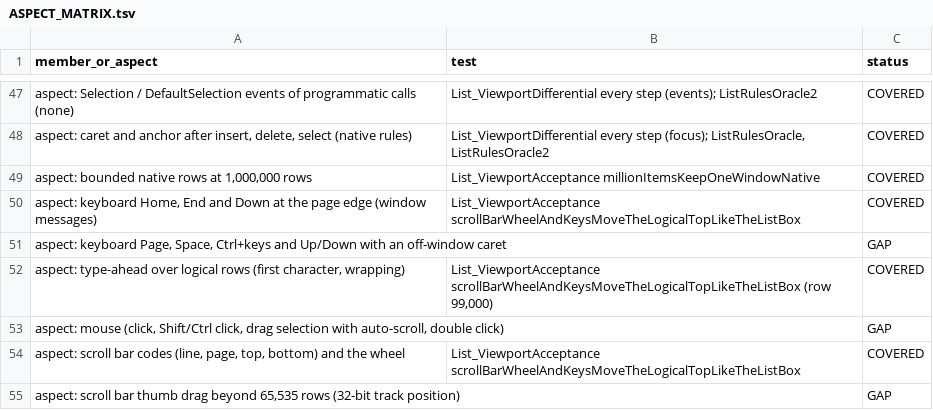
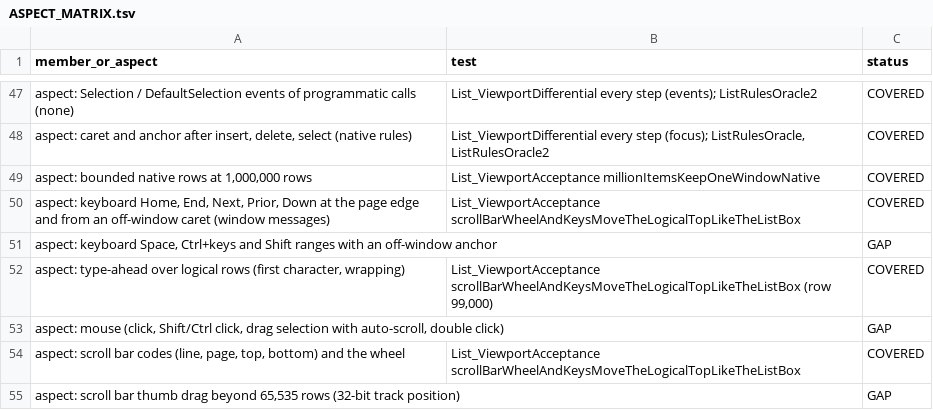
Before and after one commit to eclipse-platform/eclipse.platform.swt, a TSV file: docs/m3/list-viewport/ASPECT_MATRIX.tsv, drawn as a sheet; only a part is shown, gaps mark what is left out.

```diff
--- a/docs/m3/list-viewport/ASPECT_MATRIX.tsv
+++ b/docs/m3/list-viewport/ASPECT_MATRIX.tsv
@@ -49,4 +49,4 @@ aspect: caret and anchor after insert, delete, select (native rules)	List_Viewpo
 aspect: bounded native rows at 1,000,000 rows	List_ViewportAcceptance millionItemsKeepOneWindowNative	COVERED
-aspect: keyboard Home, End and Down at the page edge (window messages)	List_ViewportAcceptance scrollBarWheelAndKeysMoveTheLogicalTopLikeTheListBox	COVERED
-aspect: keyboard Page, Space, Ctrl+keys and Up/Down with an off-window caret		GAP
+aspect: keyboard Home, End, Next, Prior, Down at the page edge and from an off-window caret (window messages)	List_ViewportAcceptance scrollBarWheelAndKeysMoveTheLogicalTopLikeTheListBox	COVERED
+aspect: keyboard Space, Ctrl+keys and Shift ranges with an off-window anchor		GAP
 aspect: type-ahead over logical rows (first character, wrapping)	List_ViewportAcceptance scrollBarWheelAndKeysMoveTheLogicalTopLikeTheListBox (row 99,000)	COVERED
```
Also changed, not shown: 9 other files.
